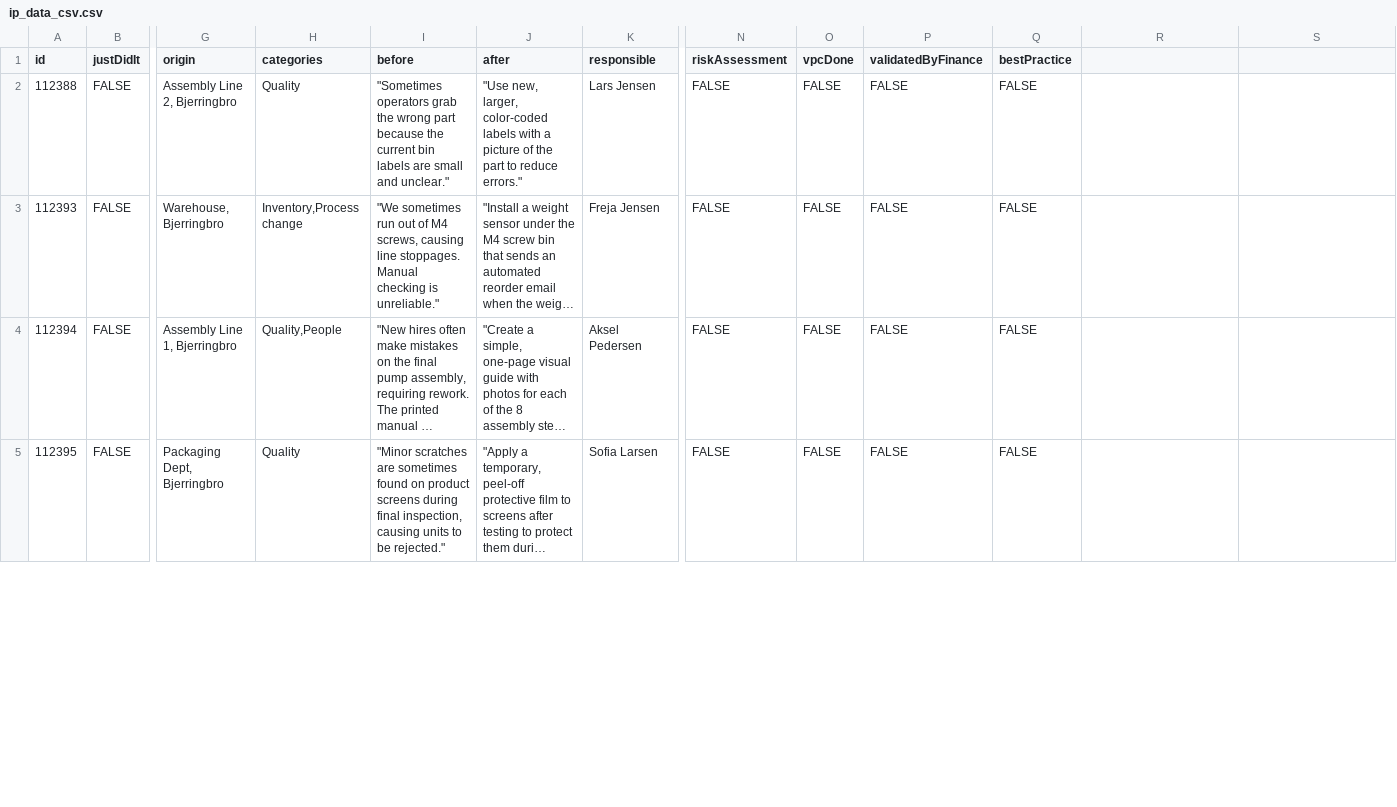
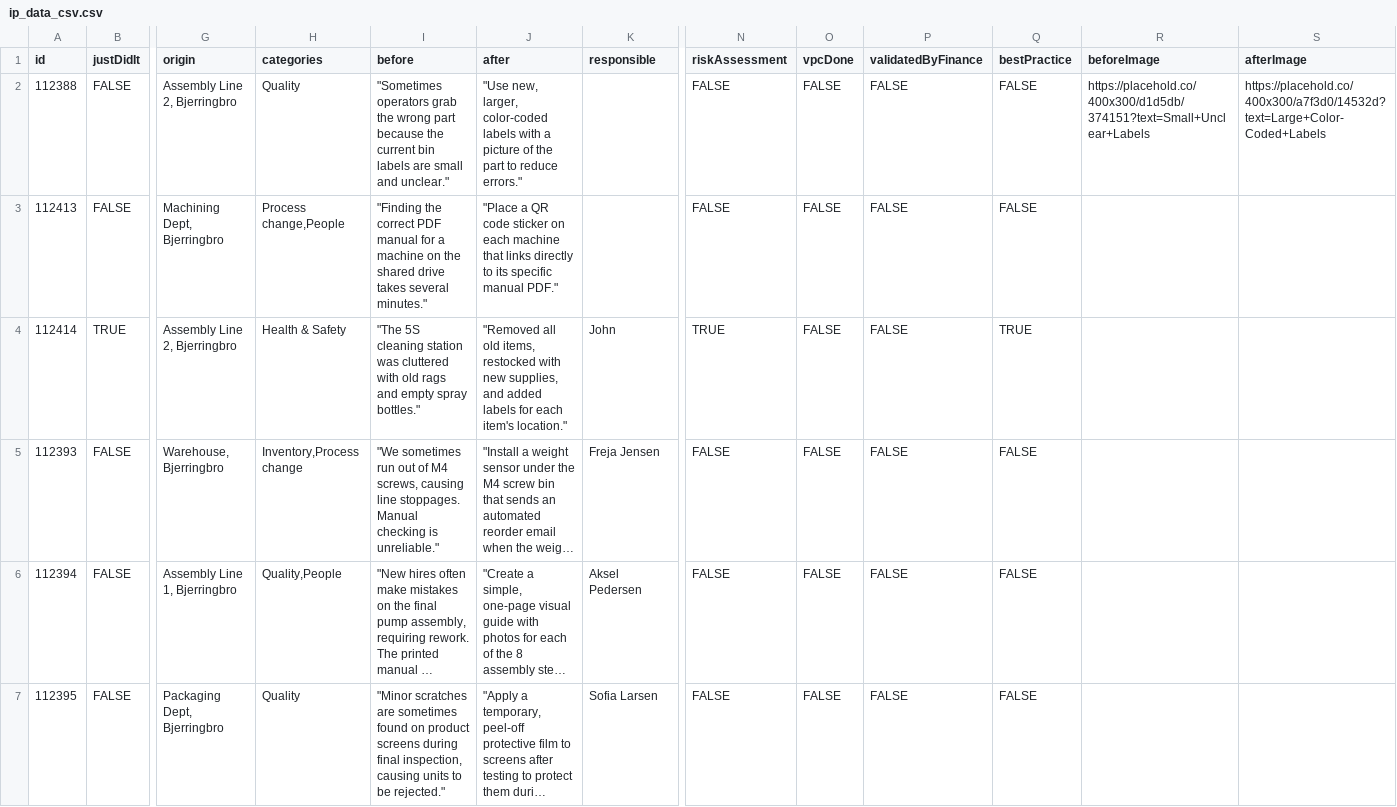
Before and after one commit to MadsBroder/IP, a CSV file: ip_data_csv.csv, drawn as a sheet; only a part is shown, gaps mark what is left out; long unchanged cells end in …; rows hold the shown columns only; the diff covers the shown part only; the diff names each change by its address in the sheet, - before the commit and + after, or states it on an @@ line.

```diff
--- a/ip_data_csv.csv
+++ b/ip_data_csv.csv
-R1: (empty)
+R1: beforeImage
-S1: (empty)
+S1: afterImage
-K2 (responsible): Lars Jensen
+K2 (responsible): (empty)
-R2 (beforeImage): (empty)
+R2 (beforeImage): https://placehold.co/400x300/d1d5db/374151?text=Small+Unclear+Labels
-S2 (afterImage): (empty)
+S2 (afterImage): https://placehold.co/400x300/a7f3d0/14532d?text=Large+Color-Coded+Labels
+row 3: 112413 | FALSE | Machining Dept, Bjerringbro | Process change,People | "Finding the correct PDF manual for a machine on the shared drive takes several minutes." | "Place a QR code sticker on each machine that links directly to its specific manual PDF." |  | FALSE | FALSE | FALSE | FALSE
+row 4: 112414 | TRUE | Assembly Line 2, Bjerringbro | Health & Safety | "The 5S cleaning station was cluttered with old rags and empty spray bottles." | "Removed all old items, restocked with new supplies, and added labels for each item's location." | John | TRUE | FALSE | FALSE | TRUE
```
Also changed, not shown: 4 edited cells elsewhere in this file, 1 other file.
